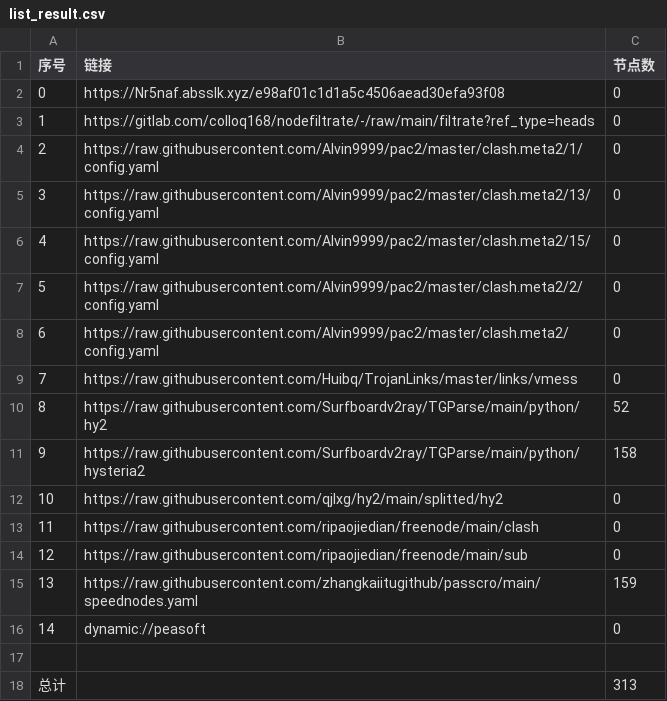
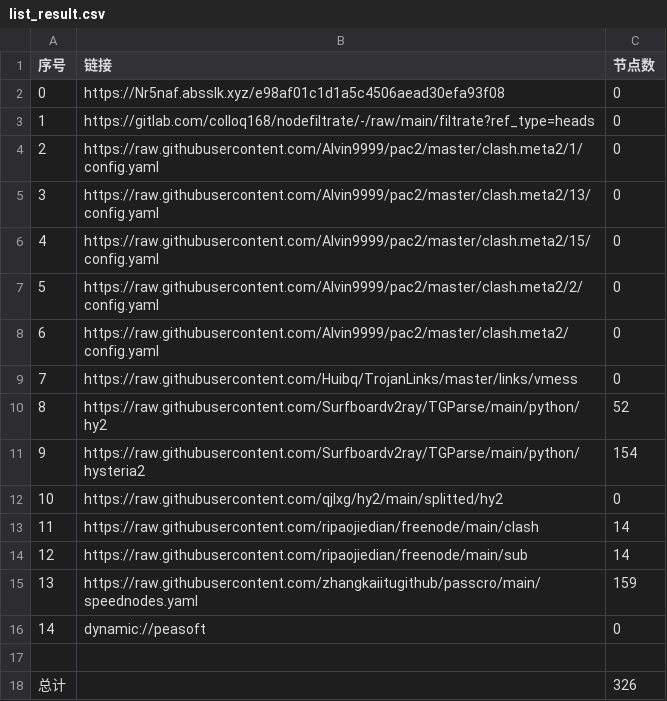
Before and after one commit to shtrend/AutoMergePublicNodes, a CSV file: list_result.csv, drawn as a sheet.

```diff
--- a/list_result.csv
+++ b/list_result.csv
@@ -10,6 +10,6 @@
 8,https://raw.githubusercontent.com/Surfboardv2ray/TGParse/main/python/hy2,52
-9,https://raw.githubusercontent.com/Surfboardv2ray/TGParse/main/python/hysteria2,158
+9,https://raw.githubusercontent.com/Surfboardv2ray/TGParse/main/python/hysteria2,154
 10,https://raw.githubusercontent.com/qjlxg/hy2/main/splitted/hy2,0
-11,https://raw.githubusercontent.com/ripaojiedian/freenode/main/clash,0
-12,https://raw.githubusercontent.com/ripaojiedian/freenode/main/sub,0
+11,https://raw.githubusercontent.com/ripaojiedian/freenode/main/clash,14
+12,https://raw.githubusercontent.com/ripaojiedian/freenode/main/sub,14
 13,https://raw.githubusercontent.com/zhangkaiitugithub/passcro/main/speednodes.yaml,159
@@ -17,2 +17,2 @@
 
-总计,,313
+总计,,326
```
Also changed, not shown: 16 other files.
